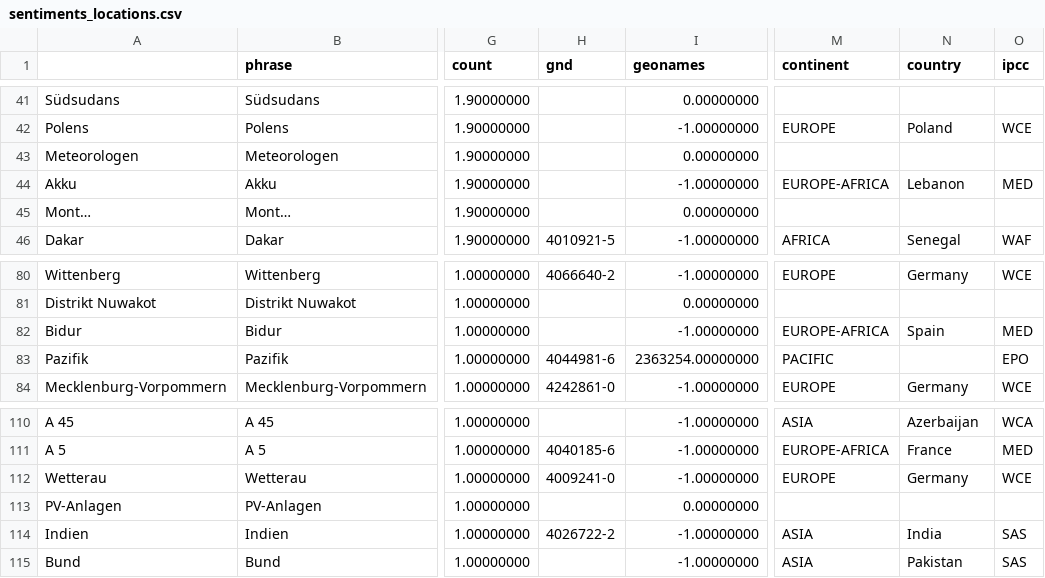
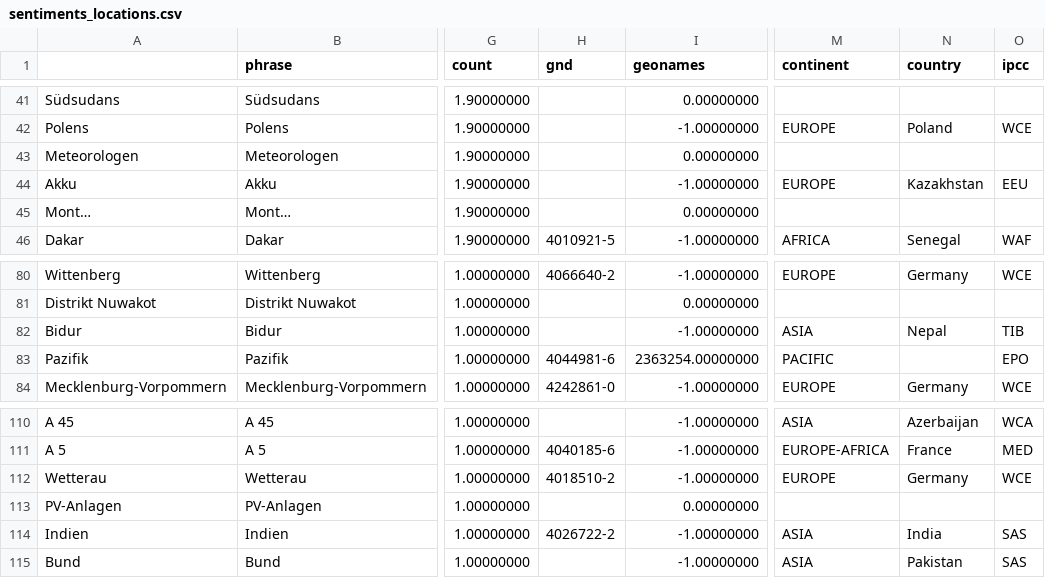
Before and after one commit to claba-news/climateIsComing, a CSV file: csv/sentiments_locations.csv, drawn as a sheet; only a part is shown, gaps mark what is left out; the diff names each change by its address in the sheet, - before the commit and + after, or states it on an @@ line.

Commit message:
Commit from GitHub Actions (entities:0.0)

```diff
--- a/csv/sentiments_locations.csv
+++ b/csv/sentiments_locations.csv
-M44 (continent): EUROPE-AFRICA
+M44 (continent): EUROPE
-N44 (country): Lebanon
+N44 (country): Kazakhstan
-O44 (ipcc): MED
+O44 (ipcc): EEU
-M82 (continent): EUROPE-AFRICA
+M82 (continent): ASIA
-N82 (country): Spain
+N82 (country): Nepal
-O82 (ipcc): MED
+O82 (ipcc): TIB
-H112 (gnd): 4009241-0
+H112 (gnd): 4018510-2
```
